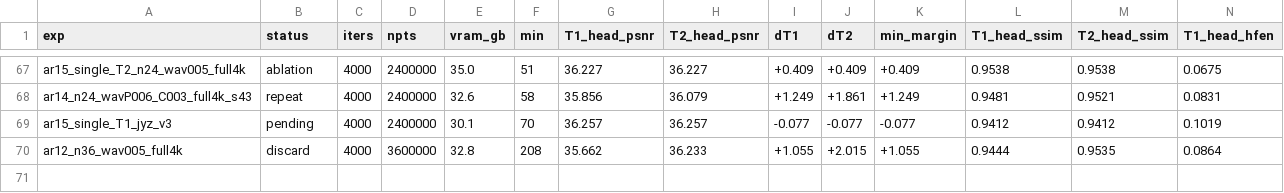
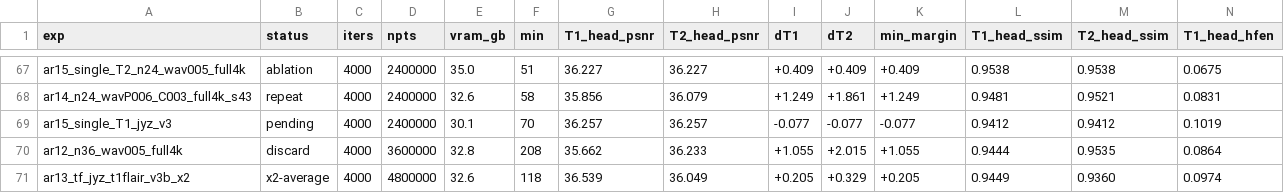
Before and after one commit to sober235/mcgs, a TSV file: autoresearch_t1t2.tsv, drawn as a sheet; only a part is shown, gaps mark what is left out; rows hold the shown columns only; the diff names each change by its address in the sheet, - before the commit and + after, or states it on an @@ line.

Commit message:
autoresearch t1t2: jiangyizhou v3 x2 scored exactly - head PSNR +0.205/+0.329 over L1-ESPIRiT, whole PSNR first; head SSIM still 0.001/0.0008 below the best other arm

```diff
--- a/autoresearch_t1t2.tsv
+++ b/autoresearch_t1t2.tsv
+row 71: ar13_tf_jyz_t1flair_v3b_x2 | x2-average | 4000 | 4800000 | 32.6 | 118 | 36.539 | 36.049 | +0.205 | +0.329 | +0.205 | 0.9449 | 0.9360 | 0.0974
```
Also changed, not shown: 2 other files.
